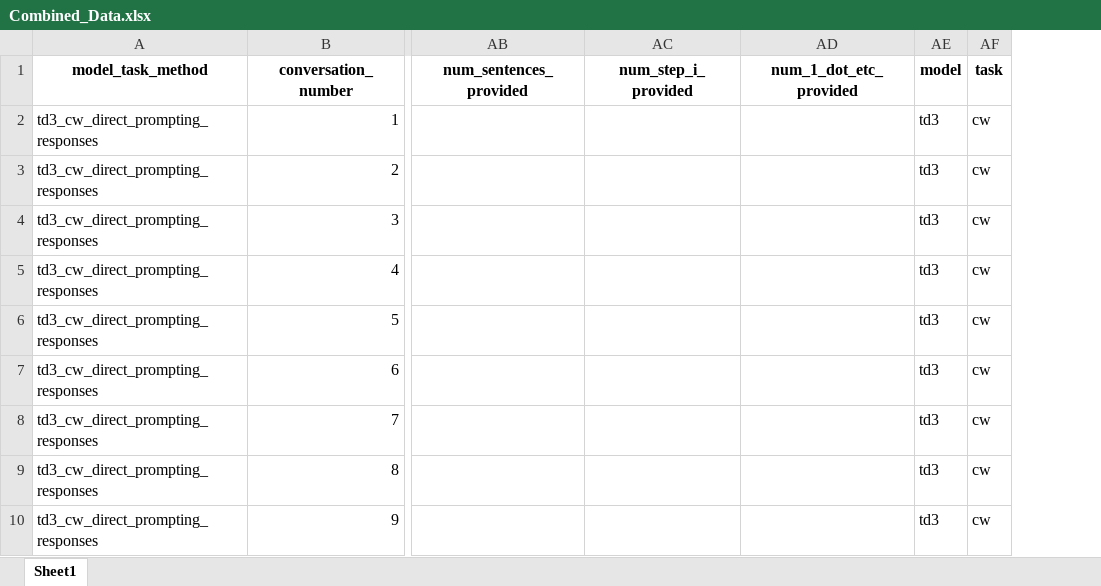
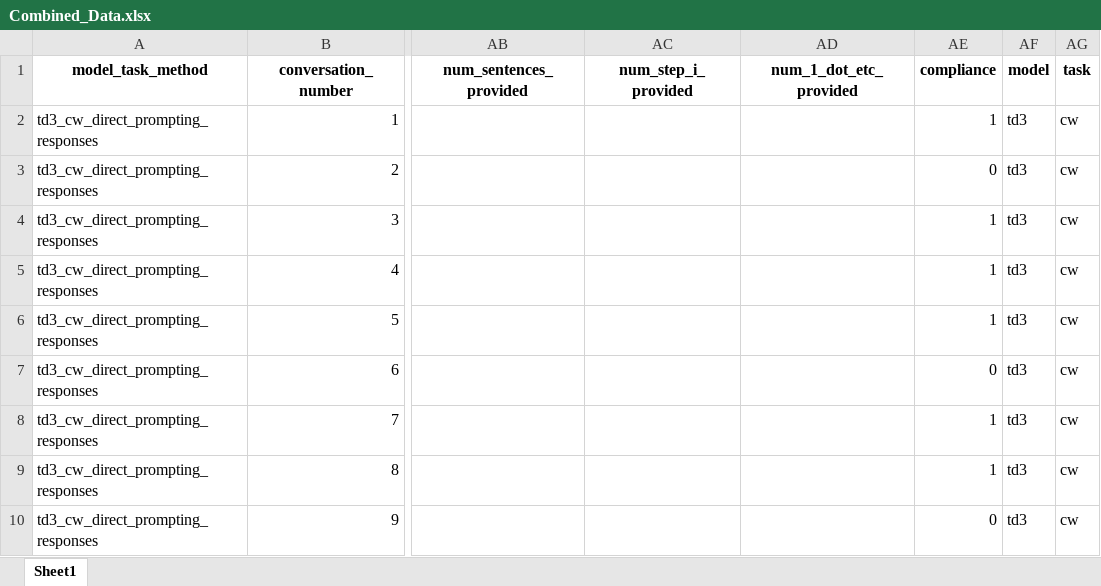
Before and after one commit to ijyliu/anlp23-project, an Excel workbook: Data/Combined_Data.xlsx, sheet Sheet1, drawn as a sheet; only a part is shown, gaps mark what is left out; values as stored, in another font and other column widths than the file's, no borders; the diff names each change by its address in the sheet, - before the commit and + after, or states it on an @@ line.

```diff
--- a/Data/Combined_Data.xlsx (sheet Sheet1)
+++ b/Data/Combined_Data.xlsx (sheet Sheet1)
+column AE (compliance), rows 2-10: 1 | 0 | 1 | 1 | 1 | 0 | 1 | 1 | 0
```
Also changed, not shown: 15 other files.
